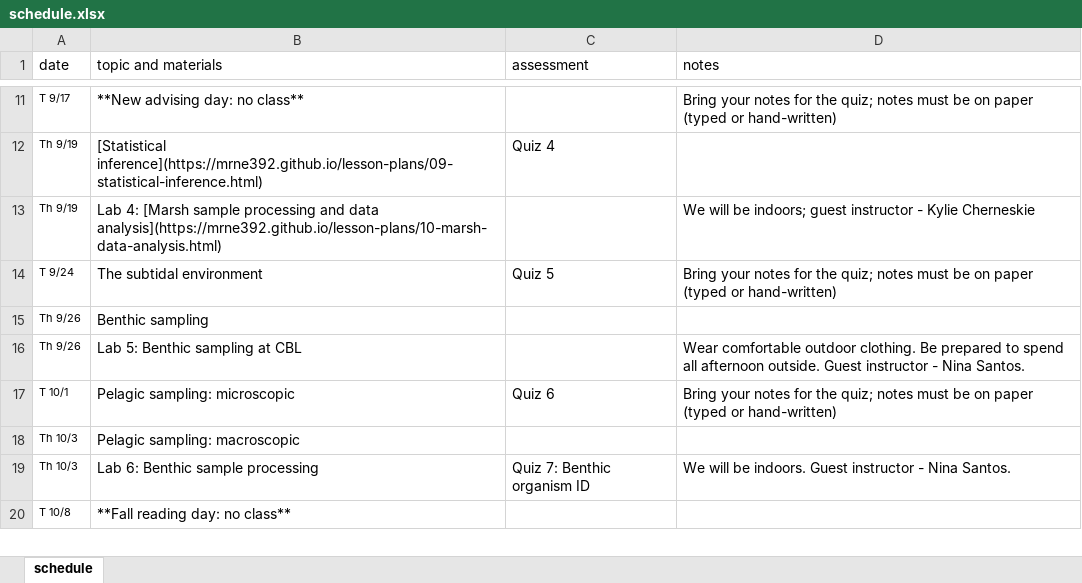
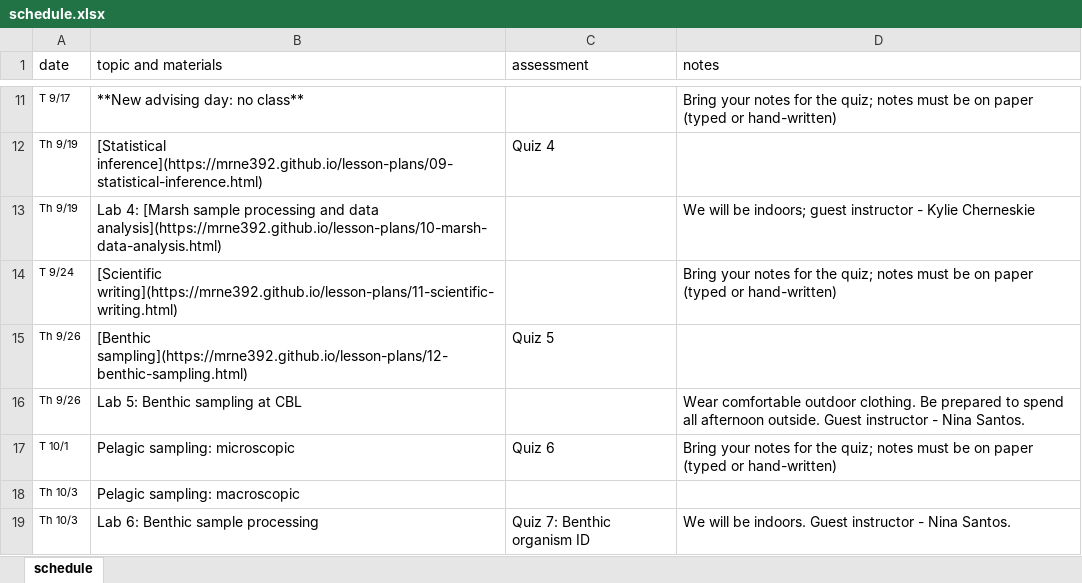
Before and after one commit to MRNE392/website, an Excel workbook: schedule.xlsx, sheet schedule, drawn as a sheet; only a part is shown, gaps mark what is left out; the shorter side is filled out with more unchanged rows; values as stored, in another font and other column widths than the file's, no borders; the diff names each change by its address in the sheet, - before the commit and + after, or states it on an @@ line.

Commit message:
update schedule

```diff
--- a/schedule.xlsx (sheet schedule)
+++ b/schedule.xlsx (sheet schedule)
-B14 (topic and materials): The subtidal environment
+B14 (topic and materials): [Scientific writing](https://mrne392.github.io/lesson-plans/11-scientific-writing.html)
-C14 (assessment): Quiz 5
+C14 (assessment): (empty)
-B15 (topic and materials): Benthic sampling
+B15 (topic and materials): [Benthic sampling](https://mrne392.github.io/lesson-plans/12-benthic-sampling.html)
-C15 (assessment): (empty)
+C15 (assessment): Quiz 5
```
Also changed, not shown: 5 other files.
